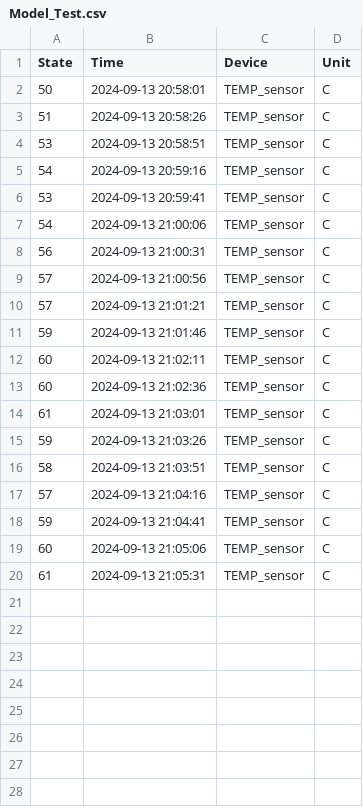
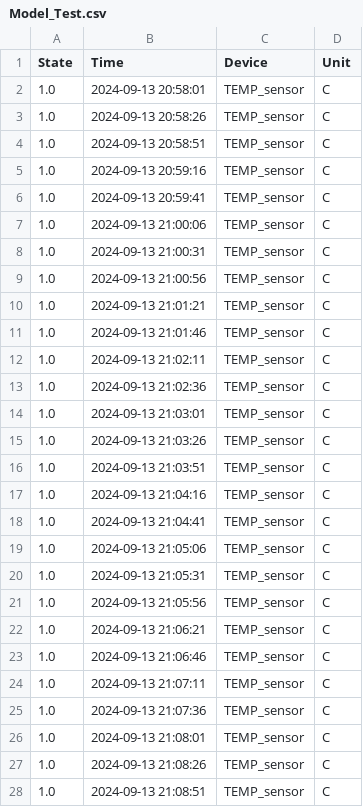
Before and after one commit to TiaanViviers/Auto_aquaponic, a CSV file: data/Model_Test.csv, drawn as a sheet; only a part is shown; the diff covers the shown part only.

```diff
--- a/data/Model_Test.csv
+++ b/data/Model_Test.csv
@@ -1,20 +1,28 @@
 State,Time,Device,Unit
-50,2024-09-13 20:58:01,TEMP_sensor,C
-51,2024-09-13 20:58:26,TEMP_sensor,C
-53,2024-09-13 20:58:51,TEMP_sensor,C
-54,2024-09-13 20:59:16,TEMP_sensor,C
-53,2024-09-13 20:59:41,TEMP_sensor,C
-54,2024-09-13 21:00:06,TEMP_sensor,C
-56,2024-09-13 21:00:31,TEMP_sensor,C
-57,2024-09-13 21:00:56,TEMP_sensor,C
-57,2024-09-13 21:01:21,TEMP_sensor,C
-59,2024-09-13 21:01:46,TEMP_sensor,C
-60,2024-09-13 21:02:11,TEMP_sensor,C
-60,2024-09-13 21:02:36,TEMP_sensor,C
-61,2024-09-13 21:03:01,TEMP_sensor,C
-59,2024-09-13 21:03:26,TEMP_sensor,C
-58,2024-09-13 21:03:51,TEMP_sensor,C
-57,2024-09-13 21:04:16,TEMP_sensor,C
-59,2024-09-13 21:04:41,TEMP_sensor,C
-60,2024-09-13 21:05:06,TEMP_sensor,C
-61,2024-09-13 21:05:31,TEMP_sensor,C
+1.0,2024-09-13 20:58:01,TEMP_sensor,C
+1.0,2024-09-13 20:58:26,TEMP_sensor,C
+1.0,2024-09-13 20:58:51,TEMP_sensor,C
+1.0,2024-09-13 20:59:16,TEMP_sensor,C
+1.0,2024-09-13 20:59:41,TEMP_sensor,C
+1.0,2024-09-13 21:00:06,TEMP_sensor,C
+1.0,2024-09-13 21:00:31,TEMP_sensor,C
+1.0,2024-09-13 21:00:56,TEMP_sensor,C
+1.0,2024-09-13 21:01:21,TEMP_sensor,C
+1.0,2024-09-13 21:01:46,TEMP_sensor,C
+1.0,2024-09-13 21:02:11,TEMP_sensor,C
+1.0,2024-09-13 21:02:36,TEMP_sensor,C
+1.0,2024-09-13 21:03:01,TEMP_sensor,C
+1.0,2024-09-13 21:03:26,TEMP_sensor,C
+1.0,2024-09-13 21:03:51,TEMP_sensor,C
+1.0,2024-09-13 21:04:16,TEMP_sensor,C
+1.0,2024-09-13 21:04:41,TEMP_sensor,C
+1.0,2024-09-13 21:05:06,TEMP_sensor,C
+1.0,2024-09-13 21:05:31,TEMP_sensor,C
+1.0,2024-09-13 21:05:56,TEMP_sensor,C
+1.0,2024-09-13 21:06:21,TEMP_sensor,C
+1.0,2024-09-13 21:06:46,TEMP_sensor,C
+1.0,2024-09-13 21:07:11,TEMP_sensor,C
+1.0,2024-09-13 21:07:36,TEMP_sensor,C
+1.0,2024-09-13 21:08:01,TEMP_sensor,C
+1.0,2024-09-13 21:08:26,TEMP_sensor,C
+1.0,2024-09-13 21:08:51,TEMP_sensor,C
```
Also changed, not shown: 12 added rows elsewhere in this file, data/RAW_INTEGRATION.csv, 4 other files.
